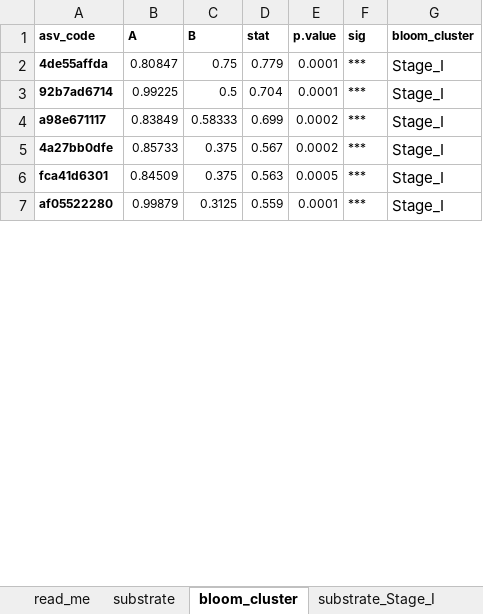
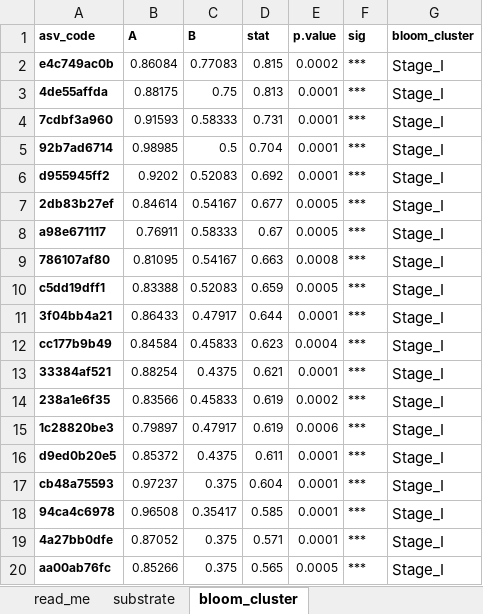
Before and after one commit to clarencesimple/SIM_GreenEdge_IceCamp, an Excel workbook: supplementary_tables/GE_IC_indicspecies.xlsx, sheet bloom_cluster, drawn as a sheet; only a part is shown; values as stored, in another font and other column widths than the file's, no borders; removed rows and columns are numbered as before the commit, all else as after; the diff covers the shown part only; the diff names each change by its address in the sheet, - before the commit and + after, or states it on an @@ line.

```diff
--- a/supplementary_tables/GE_IC_indicspecies.xlsx (sheet bloom_cluster)
+++ b/supplementary_tables/GE_IC_indicspecies.xlsx (sheet bloom_cluster)
-sheet tab: substrate_Stage_I
+row 2: e4c749ac0b | 0.86084 | 0.77083 | 0.815 | 0.0002 | *** | Stage_I
-B3 (A): 0.80847
+B3 (A): 0.88175
-D3 (stat): 0.779
+D3 (stat): 0.813
+row 4: 7cdbf3a960 | 0.91593 | 0.58333 | 0.731 | 0.0001 | *** | Stage_I
-B5 (A): 0.99225
+B5 (A): 0.98985
+row 6: d955945ff2 | 0.9202 | 0.52083 | 0.692 | 0.0001 | *** | Stage_I
+row 7: 2db83b27ef | 0.84614 | 0.54167 | 0.677 | 0.0005 | *** | Stage_I
-B8 (A): 0.83849
+B8 (A): 0.76911
-D8 (stat): 0.699
+D8 (stat): 0.67
-E8 (p.value): 0.0002
+E8 (p.value): 0.0005
+row 9: 786107af80 | 0.81095 | 0.54167 | 0.663 | 0.0008 | *** | Stage_I
+row 10: c5dd19dff1 | 0.83388 | 0.52083 | 0.659 | 0.0005 | *** | Stage_I
+row 11: 3f04bb4a21 | 0.86433 | 0.47917 | 0.644 | 0.0001 | *** | Stage_I
+row 12: cc177b9b49 | 0.84584 | 0.45833 | 0.623 | 0.0004 | *** | Stage_I
+row 13: 33384af521 | 0.88254 | 0.4375 | 0.621 | 0.0001 | *** | Stage_I
+row 14: 238a1e6f35 | 0.83566 | 0.45833 | 0.619 | 0.0002 | *** | Stage_I
+row 15: 1c28820be3 | 0.79897 | 0.47917 | 0.619 | 0.0006 | *** | Stage_I
+row 16: d9ed0b20e5 | 0.85372 | 0.4375 | 0.611 | 0.0001 | *** | Stage_I
+row 17: cb48a75593 | 0.97237 | 0.375 | 0.604 | 0.0001 | *** | Stage_I
+row 18: 94ca4c6978 | 0.96508 | 0.35417 | 0.585 | 0.0001 | *** | Stage_I
-B19 (A): 0.85733
+B19 (A): 0.87052
-D19 (stat): 0.567
+D19 (stat): 0.571
-E19 (p.value): 0.0002
+E19 (p.value): 0.0001
-A20 (asv_code): fca41d6301
+A20 (asv_code): aa00ab76fc
-B20 (A): 0.84509
+B20 (A): 0.85266
-D20 (stat): 0.563
+D20 (stat): 0.565
-row 7: af05522280 | 0.99879 | 0.3125 | 0.559 | 0.0001 | *** | Stage_I
```
Also changed, not shown: 59 added rows, 20 removed rows and 145 edited cells elsewhere in this sheet, sheet substrate, sheet read_me, other sheet tabs, R_ice_camp/GE_IC_clarence_colors.xlsx, R_ice_camp/trophic_mode_assignment/trophic_mode_updated.xlsx, 46 other files.
